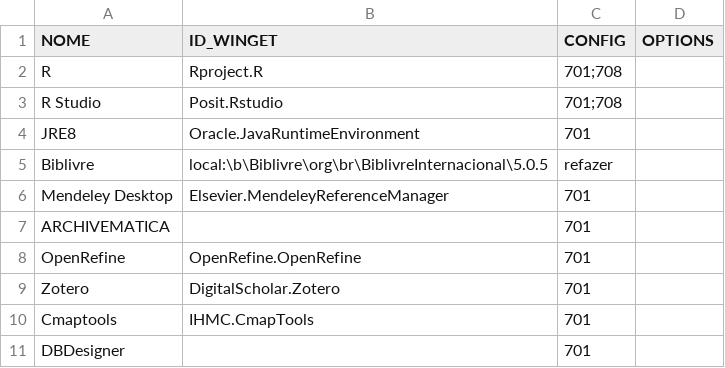
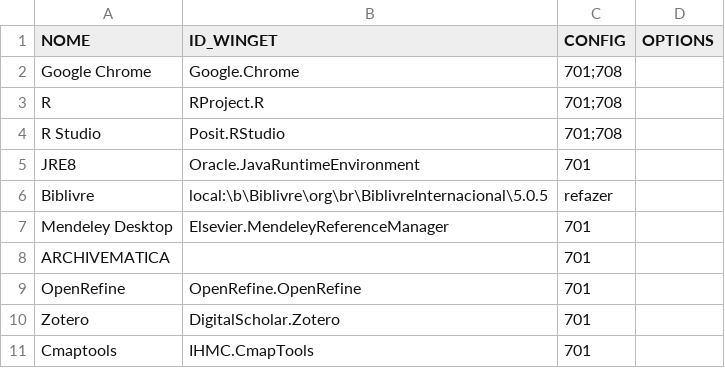
Before and after one commit to nicholasdsp/scripts_lab_ccje_ufes, a CSV file: data/programas.csv, drawn as a sheet; only a part is shown; the shorter side is filled out with more unchanged rows; addresses are those after the commit; the diff names each change by its address in the sheet, - before the commit and + after, or states it on an @@ line.

Commit message:
fix typo

```diff
--- a/data/programas.csv
+++ b/data/programas.csv
+row 2: Google Chrome | Google.Chrome | 701;708
-B3 (ID_WINGET): Rproject.R
+B3 (ID_WINGET): RProject.R
-B4 (ID_WINGET): Posit.Rstudio
+B4 (ID_WINGET): Posit.RStudio
```
